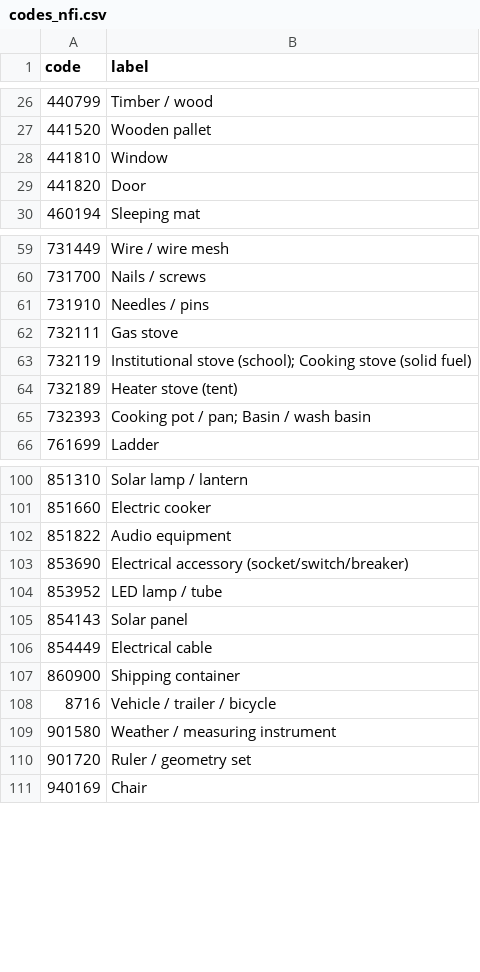
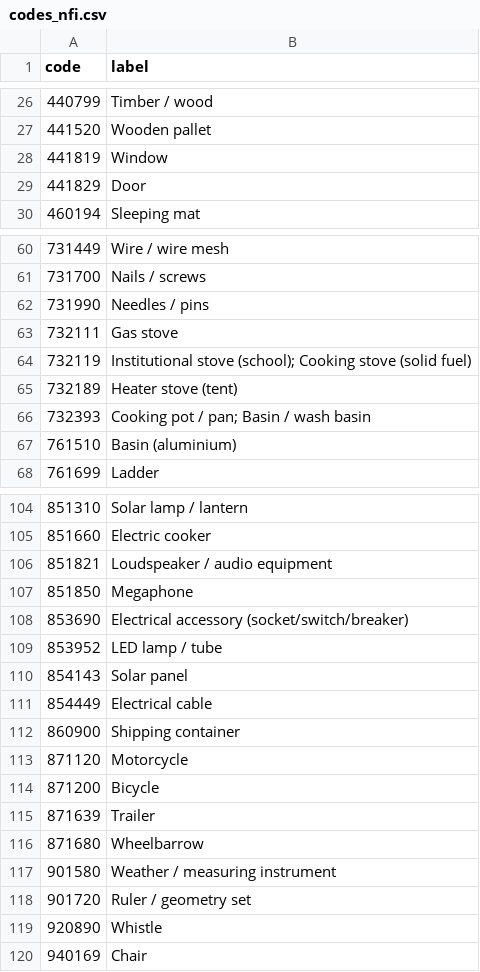
Before and after one commit to njfinney/NFI-Emissions-Toolkit, a CSV file: codes_nfi.csv, drawn as a sheet; only a part is shown, gaps mark what is left out; the diff covers the shown part only.

```diff
--- a/codes_nfi.csv
+++ b/codes_nfi.csv
@@ -27,4 +27,4 @@ code,label
 441520,Wooden pallet
-441810,Window
-441820,Door
+441819,Window
+441829,Door
 460194,Sleeping mat
@@ -60,3 +61,3 @@ code,label
 731700,Nails / screws
-731910,Needles / pins
+731990,Needles / pins
 732111,Gas stove
@@ -65,2 +66,3 @@ code,label
 732393,Cooking pot / pan; Basin / wash basin
+761510,Basin (aluminium)
 761699,Ladder
@@ -101,3 +105,4 @@ code,label
 851660,Electric cooker
-851822,Audio equipment
+851821,Loudspeaker / audio equipment
+851850,Megaphone
 853690,Electrical accessory (socket/switch/breaker)
@@ -107,5 +112,9 @@ code,label
 860900,Shipping container
-8716,Vehicle / trailer / bicycle
+871120,Motorcycle
+871200,Bicycle
+871639,Trailer
+871680,Wheelbarrow
 901580,Weather / measuring instrument
 901720,Ruler / geometry set
+920890,Whistle
 940169,Chair
```
Also changed, not shown: 3 added rows elsewhere in this file, nfi_item_summary.csv, overrides.csv, 6 other files.
